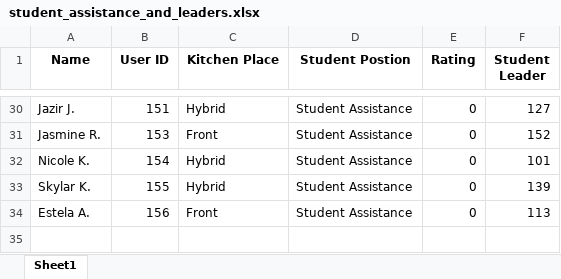
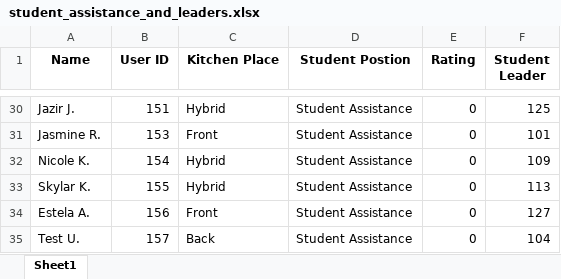
Before and after one commit to Nil-Vaghela/NewEmploye, an Excel workbook: student_assistance_and_leaders.xlsx, sheet Sheet1, drawn as a sheet; only a part is shown, gaps mark what is left out; values as stored, in another font and other column widths than the file's, no borders; the diff covers the shown part only; the diff names each change by its address in the sheet, - before the commit and + after, or states it on an @@ line.

```diff
--- a/student_assistance_and_leaders.xlsx (sheet Sheet1)
+++ b/student_assistance_and_leaders.xlsx (sheet Sheet1)
-F30 (Student Leader): 127
+F30 (Student Leader): 125
-F31 (Student Leader): 152
+F31 (Student Leader): 101
-F32 (Student Leader): 101
+F32 (Student Leader): 109
-F33 (Student Leader): 139
+F33 (Student Leader): 113
-F34 (Student Leader): 113
+F34 (Student Leader): 127
+row 35: Test U. | 157 | Back | Student Assistance | 0 | 104
```
Also changed, not shown: 25 edited cells elsewhere in this sheet, student_leaders_to_leaders.xlsx, 2 other files.
